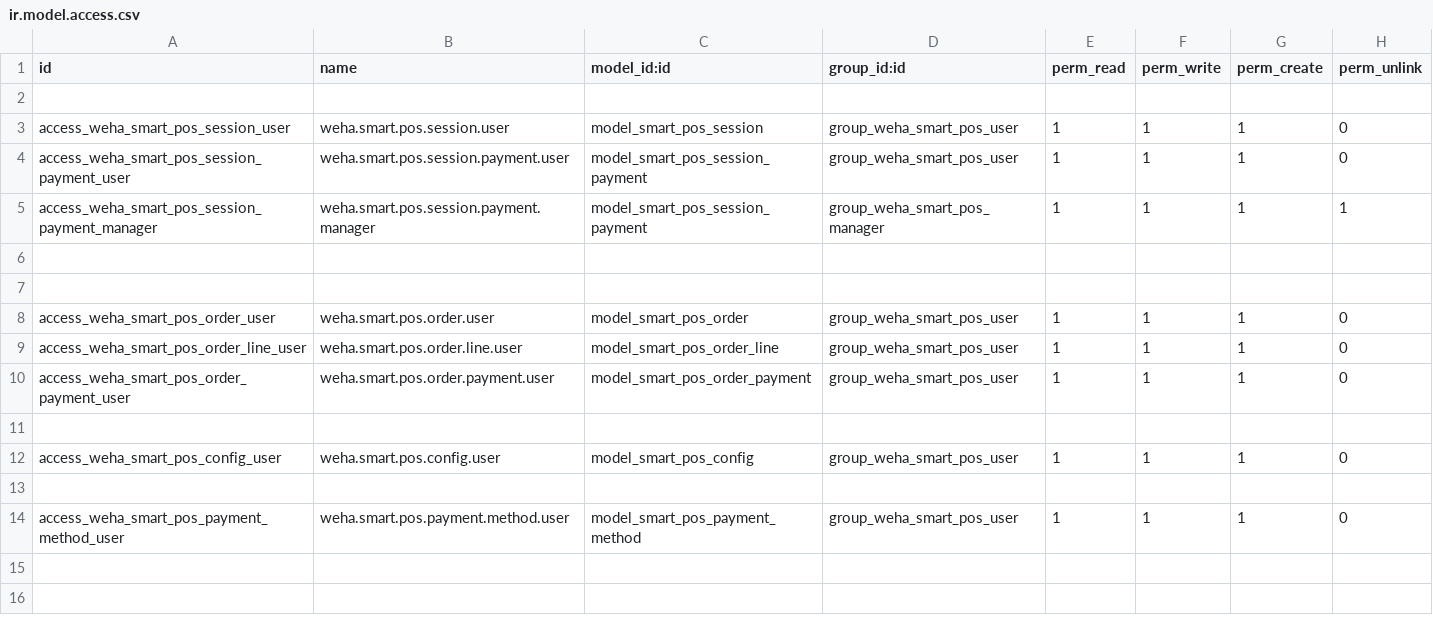
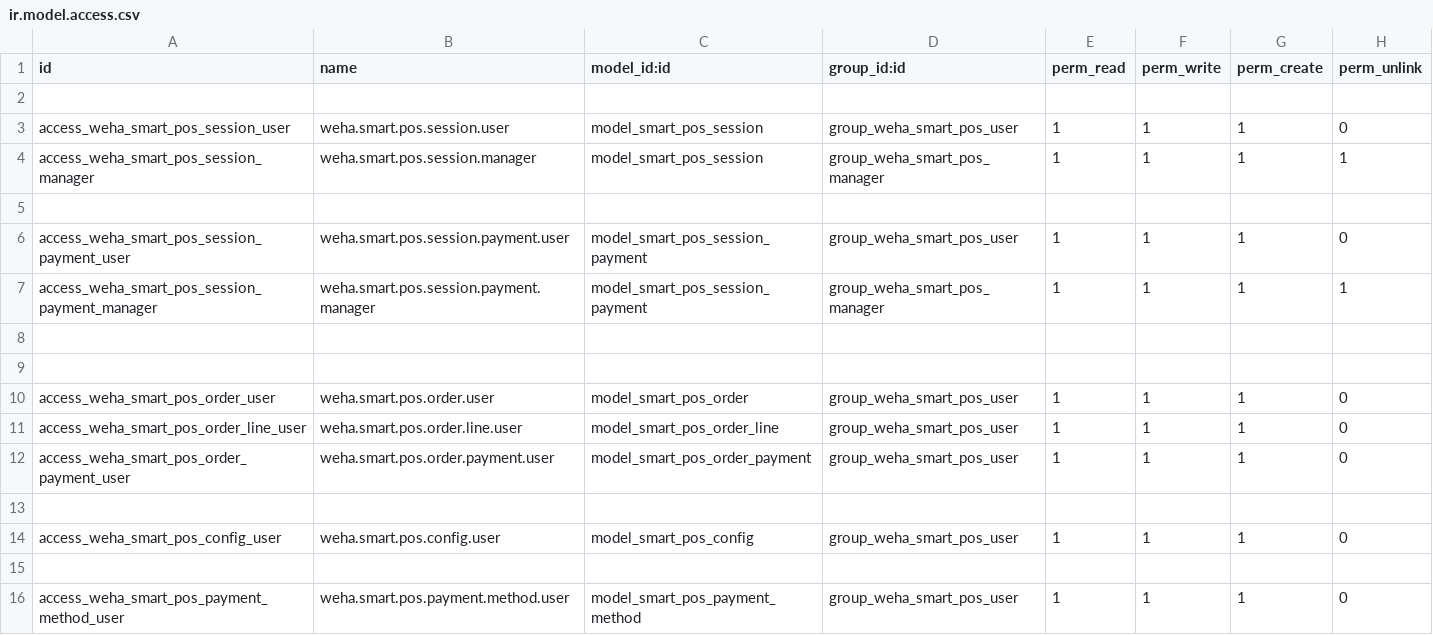
Before and after one commit to wahhid/odoo_weha_smart_pos, a CSV file: security/ir.model.access.csv, drawn as a sheet; the diff names each change by its address in the sheet, - before the commit and + after, or states it on an @@ line.

Commit message:
update security

```diff
--- a/security/ir.model.access.csv
+++ b/security/ir.model.access.csv
+row 4: access_weha_smart_pos_session_manager | weha.smart.pos.session.manager | model_smart_pos_session | group_weha_smart_pos_manager | 1 | 1 | 1 | 1
+row 5: (empty)
```
